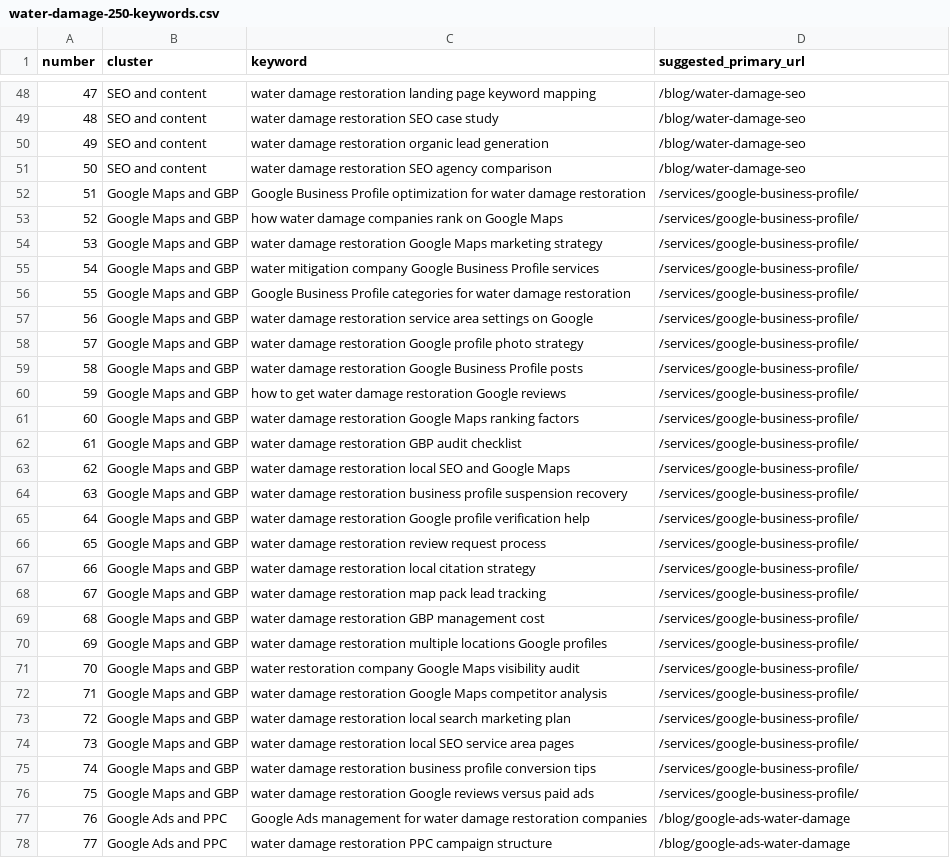
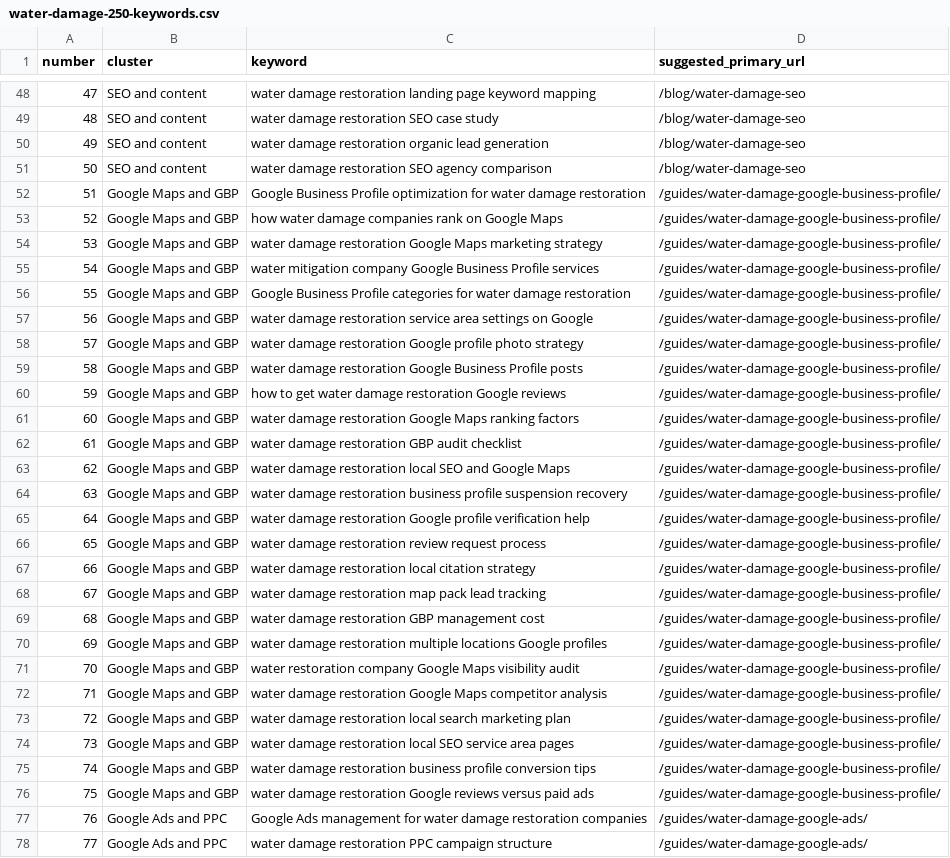
Before and after one commit to drconnorrobertson/restoration-growth-partners, a CSV file: docs/water-damage-250-keywords.csv, drawn as a sheet; only a part is shown, gaps mark what is left out; the diff covers the shown part only; the diff names each change by its address in the sheet, - before the commit and + after, or states it on an @@ line.

Commit message:
Build water damage marketing keyword pages
Co-authored-by: Dr. Connor <connorrobertson@Drs-Mac-mini.lan>

```diff
--- a/docs/water-damage-250-keywords.csv
+++ b/docs/water-damage-250-keywords.csv
-D52:D76 (suggested_primary_url): /services/google-business-profile/
+D52:D76 (suggested_primary_url): /guides/water-damage-google-business-profile/
-D77:D78 (suggested_primary_url): /blog/google-ads-water-damage
+D77:D78 (suggested_primary_url): /guides/water-damage-google-ads/
```
Also changed, not shown: 148 edited cells elsewhere in this file, 14 other files.
